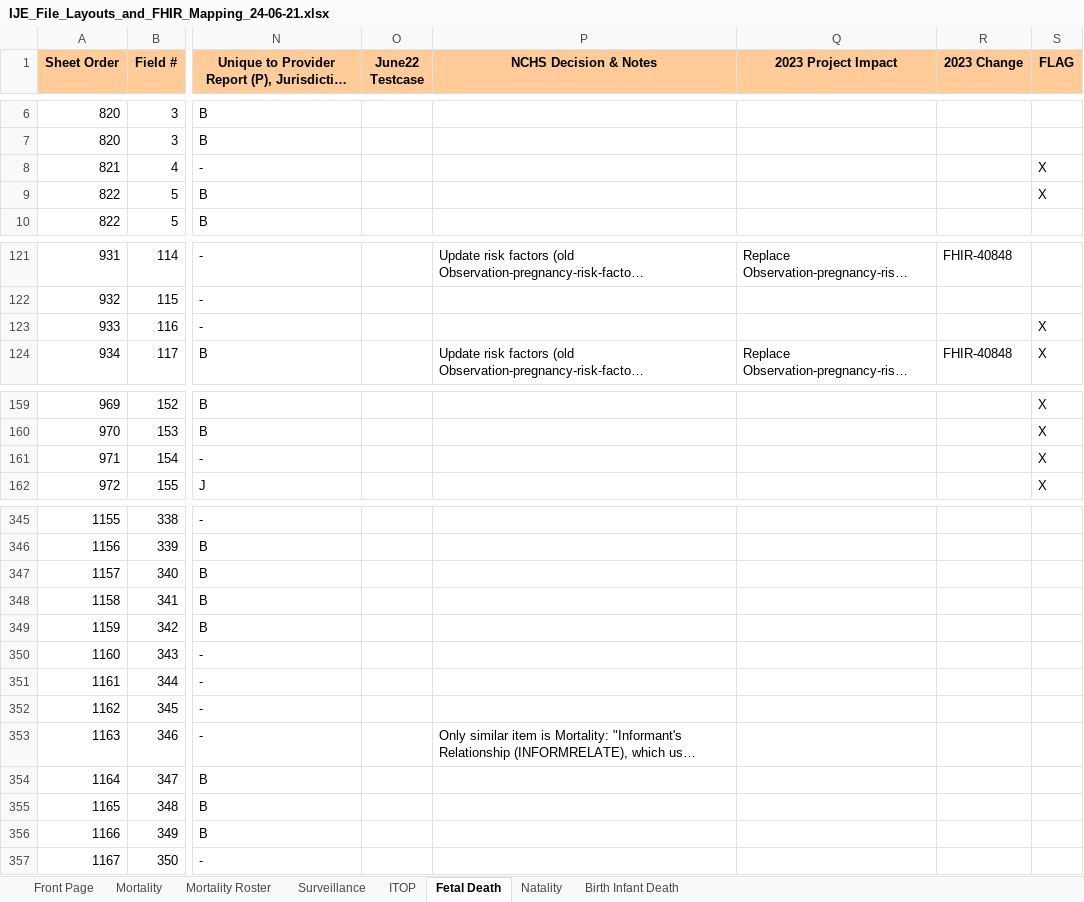
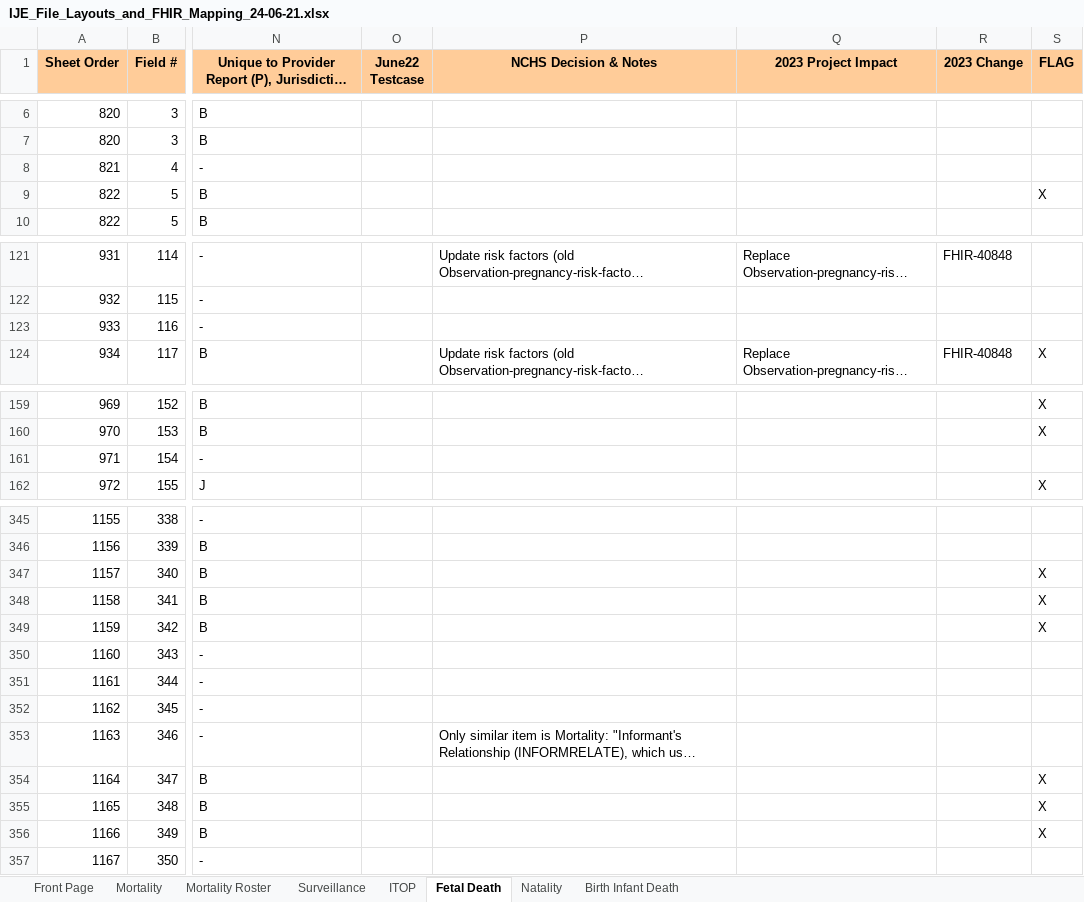
Before and after one commit to HL7/vrdr, an Excel workbook: input/images/IJE_File_Layouts_and_FHIR_Mapping_24-06-21.xlsx, sheet Fetal Death, drawn as a sheet; only a part is shown, gaps mark what is left out; long unchanged cells end in …; values as stored, in another font and other column widths than the file's, no borders; the diff covers the shown part only; the diff names each change by its address in the sheet, - before the commit and + after, or states it on an @@ line.

```diff
--- a/input/images/IJE_File_Layouts_and_FHIR_Mapping_24-06-21.xlsx (sheet Fetal Death)
+++ b/input/images/IJE_File_Layouts_and_FHIR_Mapping_24-06-21.xlsx (sheet Fetal Death)
-S8 (FLAG): X
+S8 (FLAG): (empty)
-S123 (FLAG): X
+S123 (FLAG): (empty)
-S161 (FLAG): X
+S161 (FLAG): (empty)
-S347:S349 (FLAG): (empty)
+S347:S349 (FLAG): X
-S354:S356 (FLAG): (empty)
+S354:S356 (FLAG): X
```
Also changed, not shown: 21 edited cells elsewhere in this sheet, sheet Natality, sheet Mortality, 2 other files.
